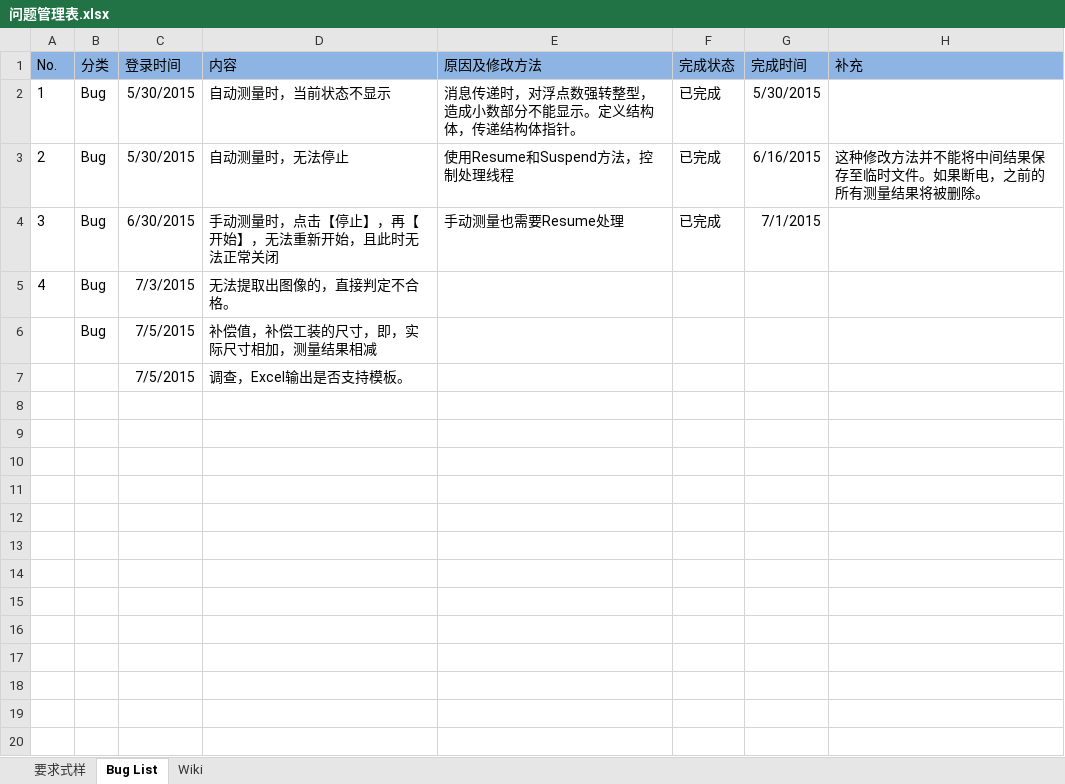
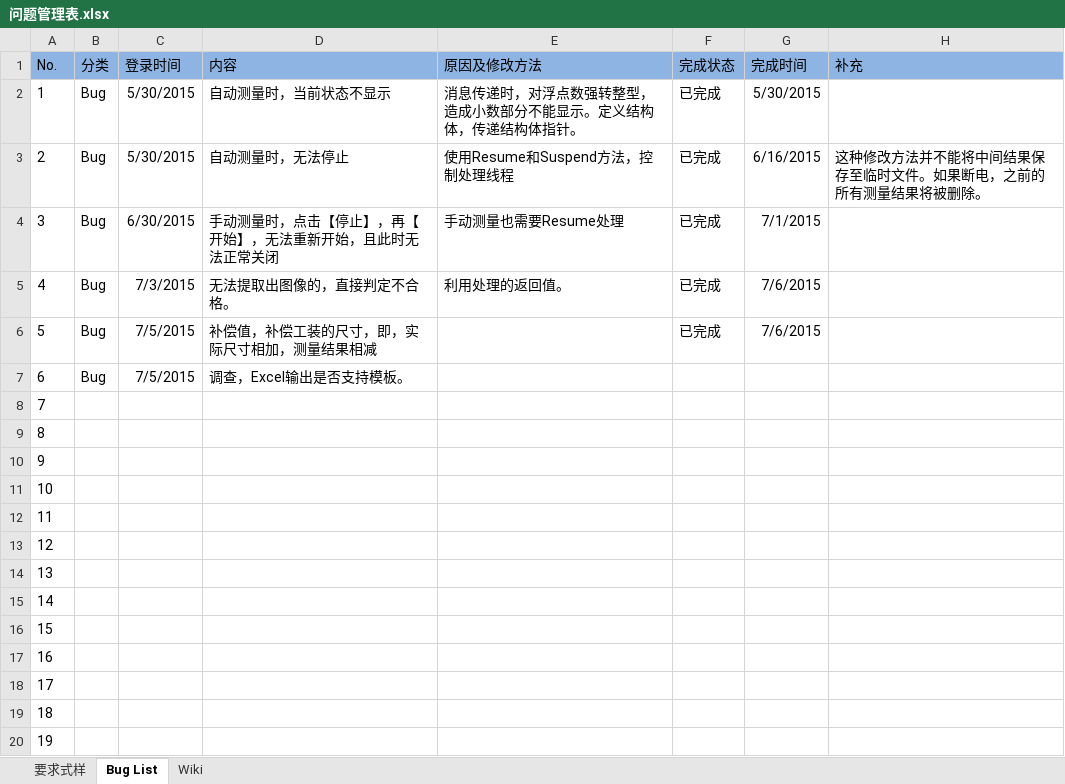
Before and after one commit to iluzhiyong/ControlSystem, an Excel workbook: 问题管理表.xlsx, sheet Bug List, drawn as a sheet; values as stored, in another font and other column widths than the file's, no borders; removed rows and columns are numbered as before the commit, all else as after; the diff names each change by its address in the sheet, - before the commit and + after, or states it on an @@ line.

Commit message:
补偿值，补偿工装的尺寸，即，实际尺寸相加，测量结果相减

```diff
--- a/问题管理表.xlsx (sheet Bug List)
+++ b/问题管理表.xlsx (sheet Bug List)
-E5 (原因及修改方法): (empty)
+E5 (原因及修改方法): 利用处理的返回值。
-F5 (完成状态): (empty)
+F5 (完成状态): 已完成
-G5 (完成时间): (empty)
+G5 (完成时间): 7/6/2015
+row 6: 5 | Bug | 7/5/2015 | 补偿值，补偿工装的尺寸，即，实际尺寸相加，测量结果相减 |  | 已完成 | 7/6/2015
-A7 (No.): (empty)
+A7 (No.): 6
-D7 (内容): 补偿值，补偿工装的尺寸，即，实际尺寸相加，测量结果相减
+D7 (内容): 调查，Excel输出是否支持模板。
-row 7:  |  | 7/5/2015 | 调查，Excel输出是否支持模板。
+row 8: 7
+row 9: 8
+row 10: 9
+row 11: 10
+row 12: 11
+row 13: 12
+row 14: 13
+row 15: 14
+row 16: 15
+row 17: 16
+row 18: 17
+row 19: 18
+row 20: 19
```
Also changed, not shown: 1 other file.
